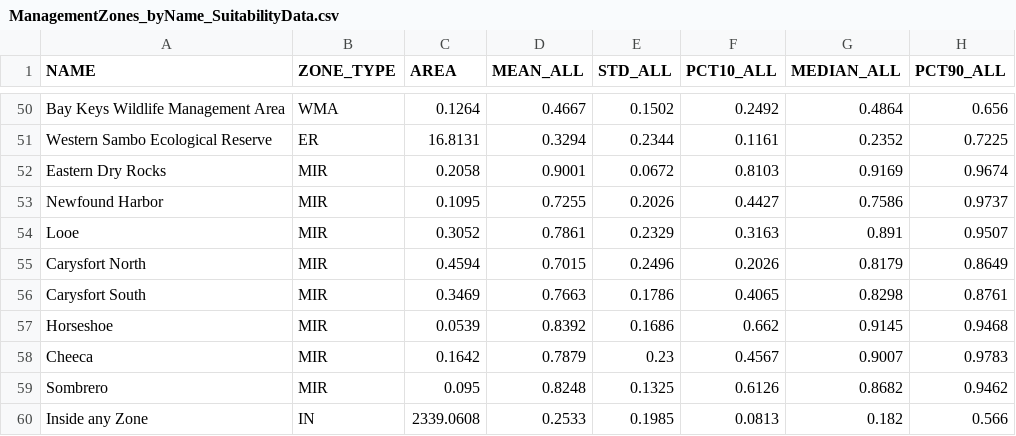
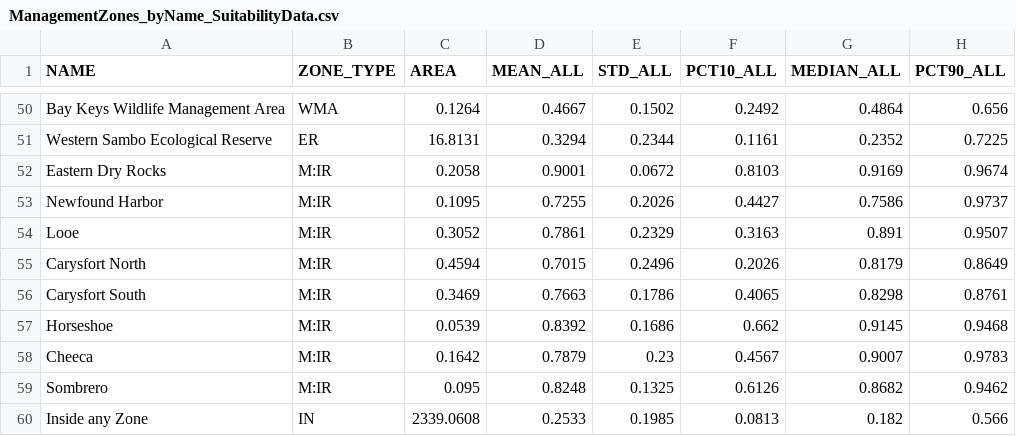
Before and after one commit to IslaTurcke/Turcke_MSc_Ch1, a CSV file: Data_SmallFiles/ManagementZones_byName_SuitabilityData.csv, drawn as a sheet; only a part is shown, gaps mark what is left out.

```diff
--- a/Data_SmallFiles/ManagementZones_byName_SuitabilityData.csv
+++ b/Data_SmallFiles/ManagementZones_byName_SuitabilityData.csv
@@ -51,10 +51,10 @@ Bay Keys Wildlife Management Area,WMA,0.1264,0.4667,0.1502,0.2492,0.4864,0.656
 Western Sambo Ecological Reserve,ER,16.8131,0.3294,0.2344,0.1161,0.2352,0.7225
-Eastern Dry Rocks,MIR,0.2058,0.9001,0.0672,0.8103,0.9169,0.9674
-Newfound Harbor,MIR,0.1095,0.7255,0.2026,0.4427,0.7586,0.9737
-Looe,MIR,0.3052,0.7861,0.2329,0.3163,0.891,0.9507
-Carysfort North,MIR,0.4594,0.7015,0.2496,0.2026,0.8179,0.8649
-Carysfort South,MIR,0.3469,0.7663,0.1786,0.4065,0.8298,0.8761
-Horseshoe,MIR,0.0539,0.8392,0.1686,0.662,0.9145,0.9468
-Cheeca,MIR,0.1642,0.7879,0.23,0.4567,0.9007,0.9783
-Sombrero,MIR,0.095,0.8248,0.1325,0.6126,0.8682,0.9462
+Eastern Dry Rocks,M:IR,0.2058,0.9001,0.0672,0.8103,0.9169,0.9674
+Newfound Harbor,M:IR,0.1095,0.7255,0.2026,0.4427,0.7586,0.9737
+Looe,M:IR,0.3052,0.7861,0.2329,0.3163,0.891,0.9507
+Carysfort North,M:IR,0.4594,0.7015,0.2496,0.2026,0.8179,0.8649
+Carysfort South,M:IR,0.3469,0.7663,0.1786,0.4065,0.8298,0.8761
+Horseshoe,M:IR,0.0539,0.8392,0.1686,0.662,0.9145,0.9468
+Cheeca,M:IR,0.1642,0.7879,0.23,0.4567,0.9007,0.9783
+Sombrero,M:IR,0.095,0.8248,0.1325,0.6126,0.8682,0.9462
 Inside any Zone,IN,2339.0608,0.2533,0.1985,0.0813,0.182,0.566
```
Also changed, not shown: Data_SmallFiles/ManagementZones_byID_SuitabilityData.csv, Data_SmallFiles/ManagementZones_byType_SuitabilityData.csv, 2 other files.
